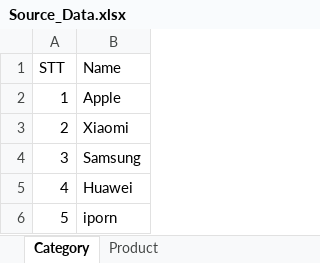
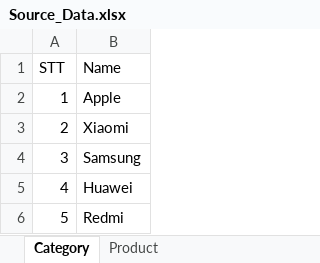
Before and after one commit to Truong-Giang-801/MyShop, an Excel workbook: Source_Data.xlsx, sheet Category, drawn as a sheet; values as stored, in another font and other column widths than the file's, no borders; the diff names each change by its address in the sheet, - before the commit and + after, or states it on an @@ line.

```diff
--- a/Source_Data.xlsx (sheet Category)
+++ b/Source_Data.xlsx (sheet Category)
-B6 (Name): iporn
+B6 (Name): Redmi
```
Also changed, not shown: sheet Product, 5 other files.
